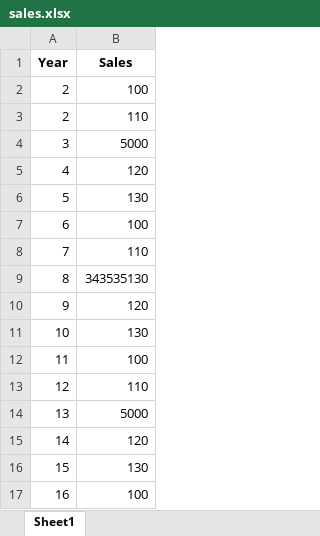
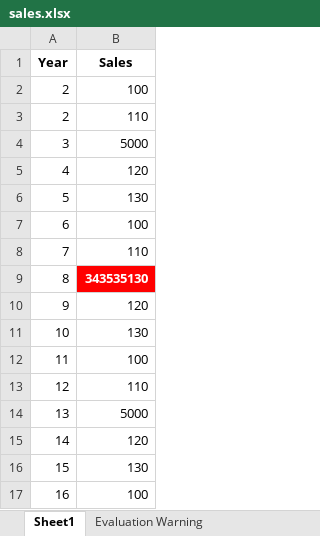
Before and after one commit to aspose-cells/Aspose.Cells-for-Python-via-.NET, an Excel workbook: Mainstream Framework Integration/scipy_agent/samples/sales.xlsx, sheet Sheet1, drawn as a sheet; values as stored, in another font and other column widths than the file's, no borders; the diff names each change by its address in the sheet, - before the commit and + after, or states it on an @@ line.

```diff
--- a/Mainstream Framework Integration/scipy_agent/samples/sales.xlsx (sheet Sheet1)
+++ b/Mainstream Framework Integration/scipy_agent/samples/sales.xlsx (sheet Sheet1)
+sheet tab: Evaluation Warning
@@ B9 fill: none → #FF0000, bold: off → on, text colour: black → #FFFFFF @@
```
Also changed, not shown: other sheet tabs, Mainstream Framework Integration/scipy_agent/output/sales_analysis.xlsx, 42 other files.
